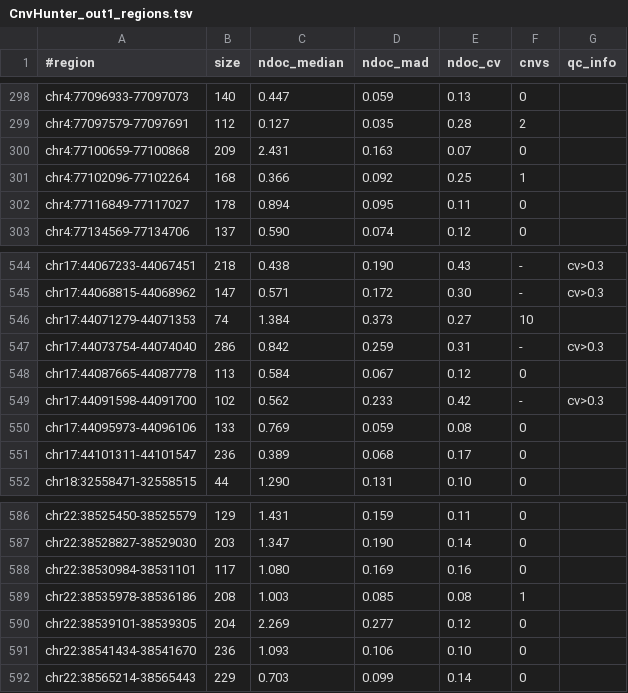
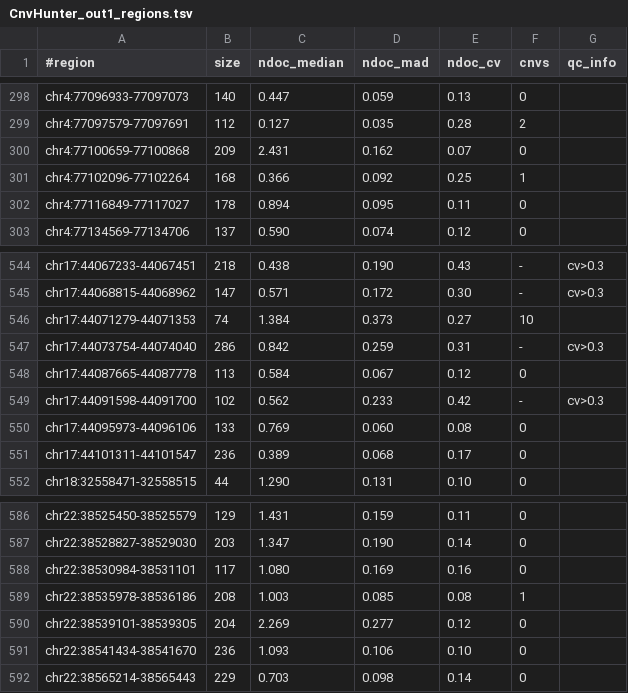
Before and after one commit to imgag/ngs-bits, a TSV file: src/tools-TEST/data_out/CnvHunter_out1_regions.tsv, drawn as a sheet; only a part is shown, gaps mark what is left out.

```diff
--- a/src/tools-TEST/data_out/CnvHunter_out1_regions.tsv
+++ b/src/tools-TEST/data_out/CnvHunter_out1_regions.tsv
@@ -299,3 +299,3 @@ chr4:77096933-77097073	140	0.447	0.059	0.13	0
 chr4:77097579-77097691	112	0.127	0.035	0.28	2	
-chr4:77100659-77100868	209	2.431	0.163	0.07	0	
+chr4:77100659-77100868	209	2.431	0.162	0.07	0	
 chr4:77102096-77102264	168	0.366	0.092	0.25	1	
@@ -549,3 +549,3 @@ chr17:44087665-44087778	113	0.584	0.067	0.12	0
 chr17:44091598-44091700	102	0.562	0.233	0.42	-	cv>0.3
-chr17:44095973-44096106	133	0.769	0.059	0.08	0	
+chr17:44095973-44096106	133	0.769	0.060	0.08	0	
 chr17:44101311-44101547	236	0.389	0.068	0.17	0	
@@ -591,2 +591,2 @@ chr22:38539101-38539305	204	2.269	0.277	0.12	0
 chr22:38541434-38541670	236	1.093	0.106	0.10	0	
-chr22:38565214-38565443	229	0.703	0.099	0.14	0	
+chr22:38565214-38565443	229	0.703	0.098	0.14	0	
```
Also changed, not shown: src/tools-TEST/data_out/CnvHunter_out1_debug.tsv, src/tools-TEST/data_out/CnvHunter_out1_samples.tsv, 5 other files.
